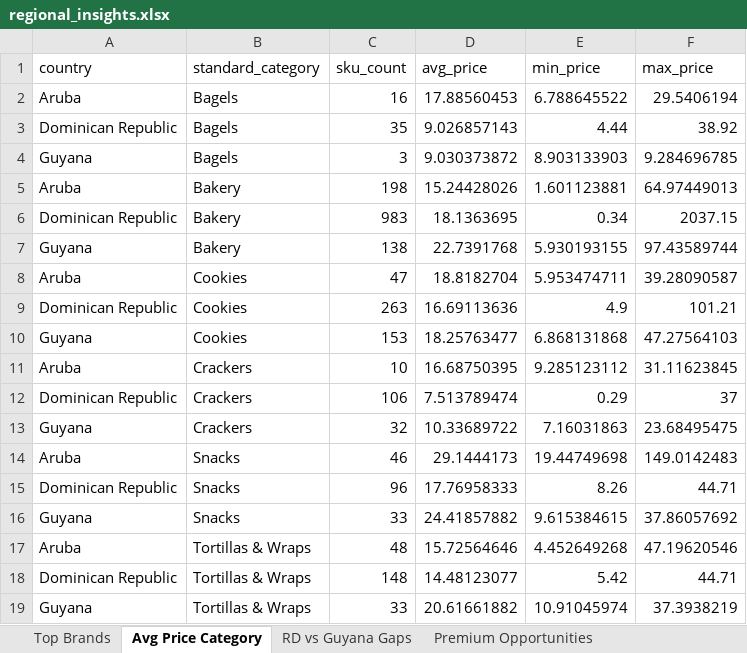
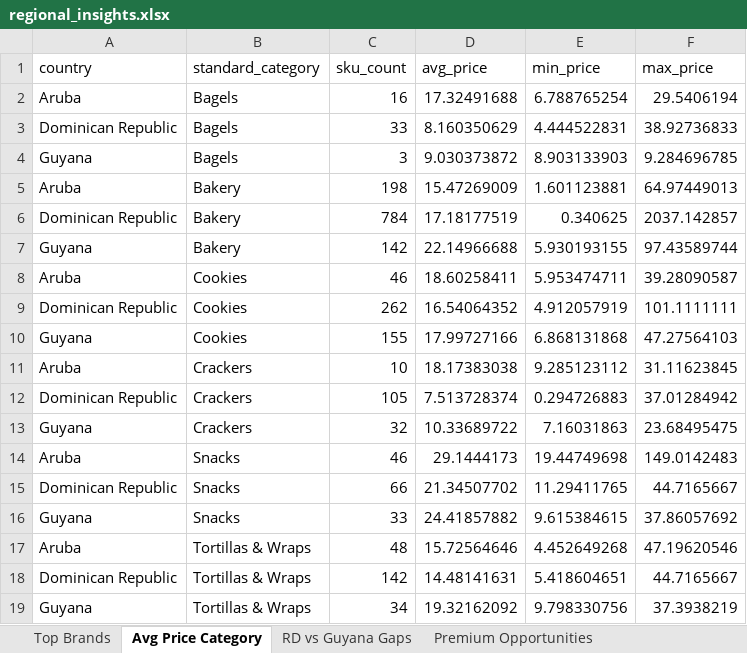
Before and after one commit to Colmau1971/caribbean_retail_ai, an Excel workbook: streamlit_data/regional_insights.xlsx, sheet Avg Price Category, drawn as a sheet; values as stored, in another font and other column widths than the file's, no borders; the diff names each change by its address in the sheet, - before the commit and + after, or states it on an @@ line.

```diff
--- a/streamlit_data/regional_insights.xlsx (sheet Avg Price Category)
+++ b/streamlit_data/regional_insights.xlsx (sheet Avg Price Category)
-D2 (avg_price): 17.88560453
+D2 (avg_price): 17.32491688
-E2 (min_price): 6.788645522
+E2 (min_price): 6.788765254
-C3 (sku_count): 35
+C3 (sku_count): 33
-D3 (avg_price): 9.026857143
+D3 (avg_price): 8.160350629
-E3 (min_price): 4.44
+E3 (min_price): 4.444522831
-F3 (max_price): 38.92
+F3 (max_price): 38.92736833
-D5 (avg_price): 15.24428026
+D5 (avg_price): 15.47269009
-C6 (sku_count): 983
+C6 (sku_count): 784
-D6 (avg_price): 18.1363695
+D6 (avg_price): 17.18177519
-E6 (min_price): 0.34
+E6 (min_price): 0.340625
-F6 (max_price): 2037.15
+F6 (max_price): 2037.142857
-C7 (sku_count): 138
+C7 (sku_count): 142
-D7 (avg_price): 22.7391768
+D7 (avg_price): 22.14966688
-C8 (sku_count): 47
+C8 (sku_count): 46
-D8 (avg_price): 18.8182704
+D8 (avg_price): 18.60258411
-C9 (sku_count): 263
+C9 (sku_count): 262
-D9 (avg_price): 16.69113636
+D9 (avg_price): 16.54064352
-E9 (min_price): 4.9
+E9 (min_price): 4.912057919
-F9 (max_price): 101.21
+F9 (max_price): 101.1111111
-C10 (sku_count): 153
+C10 (sku_count): 155
-D10 (avg_price): 18.25763477
+D10 (avg_price): 17.99727166
-D11 (avg_price): 16.68750395
+D11 (avg_price): 18.17383038
-C12 (sku_count): 106
+C12 (sku_count): 105
-D12 (avg_price): 7.513789474
+D12 (avg_price): 7.513728374
-E12 (min_price): 0.29
+E12 (min_price): 0.294726883
-F12 (max_price): 37
+F12 (max_price): 37.01284942
-C15 (sku_count): 96
+C15 (sku_count): 66
-D15 (avg_price): 17.76958333
+D15 (avg_price): 21.34507702
-E15 (min_price): 8.26
+E15 (min_price): 11.29411765
-F15 (max_price): 44.71
+F15 (max_price): 44.7165667
-C18 (sku_count): 148
+C18 (sku_count): 142
-D18 (avg_price): 14.48123077
+D18 (avg_price): 14.48141631
-E18 (min_price): 5.42
+E18 (min_price): 5.418604651
-F18 (max_price): 44.71
+F18 (max_price): 44.7165667
-C19 (sku_count): 33
+C19 (sku_count): 34
-D19 (avg_price): 20.61661882
+D19 (avg_price): 19.32162092
-E19 (min_price): 10.91045974
+E19 (min_price): 9.798330756
```
Also changed, not shown: sheet Premium Opportunities, sheet Top Brands, sheet Same SKU Cross Country, sheet RD vs Guyana Gaps, sheet Benchmark Bimbo, sheet Market Alerts, other sheet tabs.
